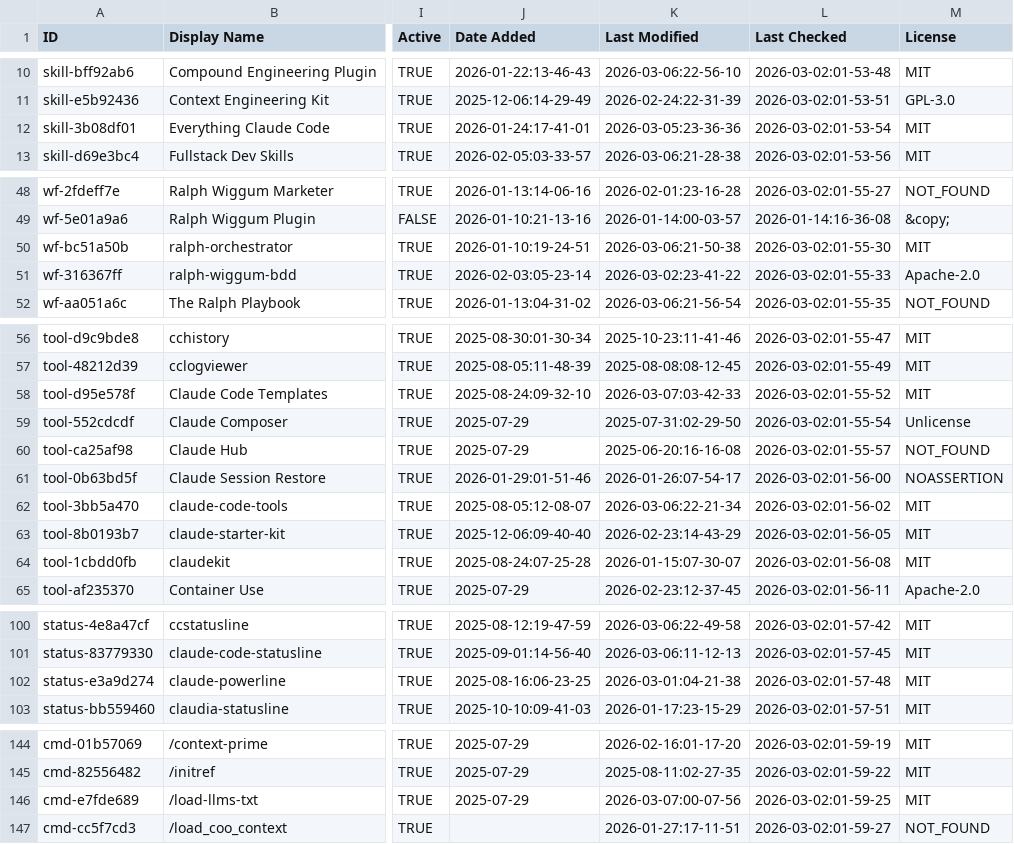
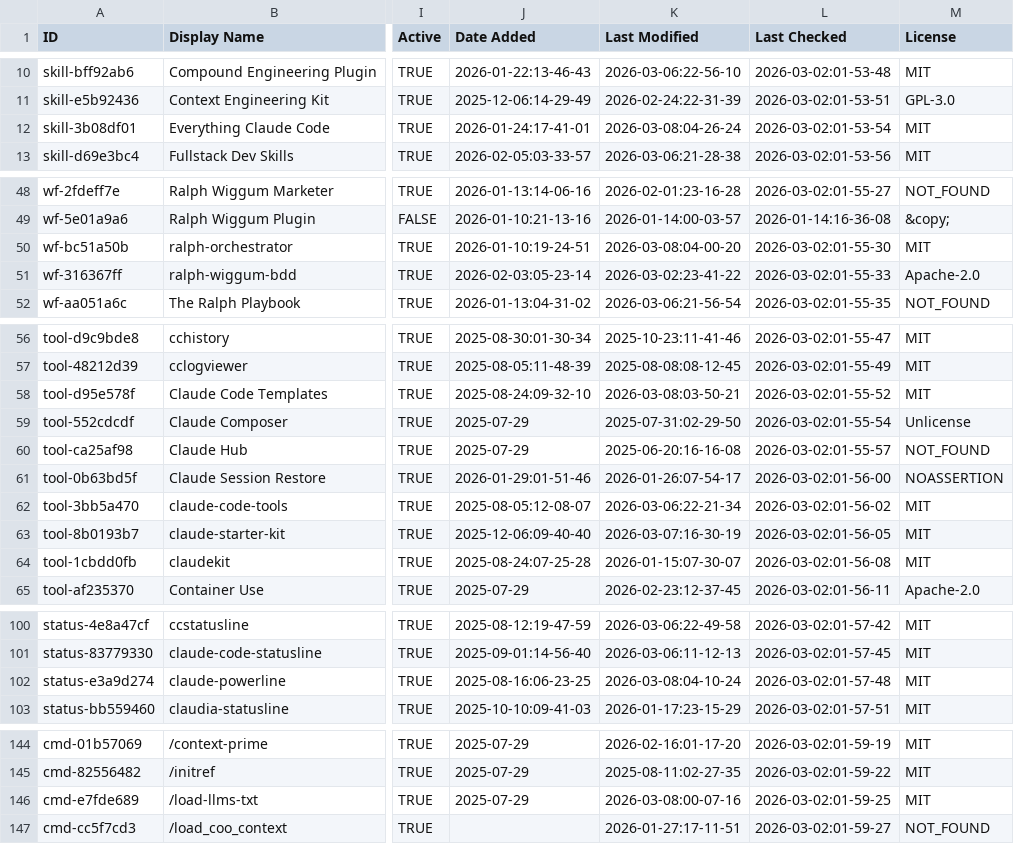
Before and after one commit to denisurya/awesome-claude-code, a CSV file: THE_RESOURCES_TABLE.csv, drawn as a sheet; only a part is shown, gaps mark what is left out; the diff covers the shown part only; the diff names each change by its address in the sheet, - before the commit and + after, or states it on an @@ line.

```diff
--- a/THE_RESOURCES_TABLE.csv
+++ b/THE_RESOURCES_TABLE.csv
-K12 (Last Modified): 2026-03-05:23-36-36
+K12 (Last Modified): 2026-03-08:04-26-24
-K50 (Last Modified): 2026-03-06:21-50-38
+K50 (Last Modified): 2026-03-08:04-00-20
-K58 (Last Modified): 2026-03-07:03-42-33
+K58 (Last Modified): 2026-03-08:03-50-21
-K63 (Last Modified): 2026-02-23:14-43-29
+K63 (Last Modified): 2026-03-07:16-30-19
-K102 (Last Modified): 2026-03-01:04-21-38
+K102 (Last Modified): 2026-03-08:04-10-24
-K146 (Last Modified): 2026-03-07:00-07-56
+K146 (Last Modified): 2026-03-08:00-07-16
```
Also changed, not shown: 30 edited cells elsewhere in this file.
